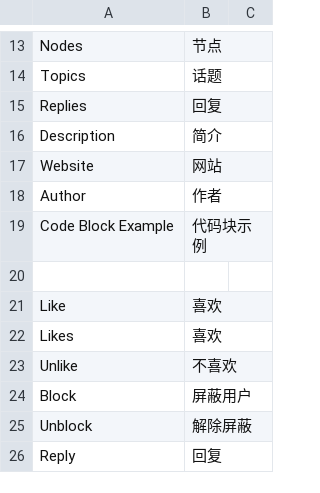
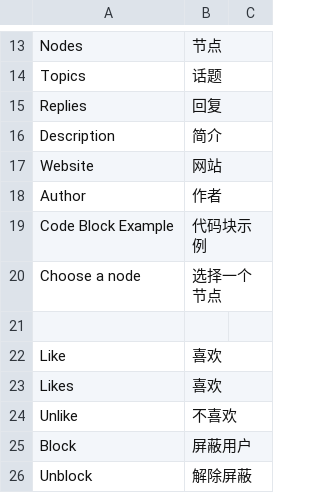
Before and after one commit to whtsky/Gather, a CSV file: locale/zh_CN.csv, drawn as a sheet; only a part is shown, gaps mark what is left out; the shorter side is filled out with more unchanged rows; the diff names each change by its address in the sheet, - before the commit and + after, or states it on an @@ line.

```diff
--- a/locale/zh_CN.csv
+++ b/locale/zh_CN.csv
+row 20: Choose a node | 选择一个节点
```
Also changed, not shown: 8 other files.
